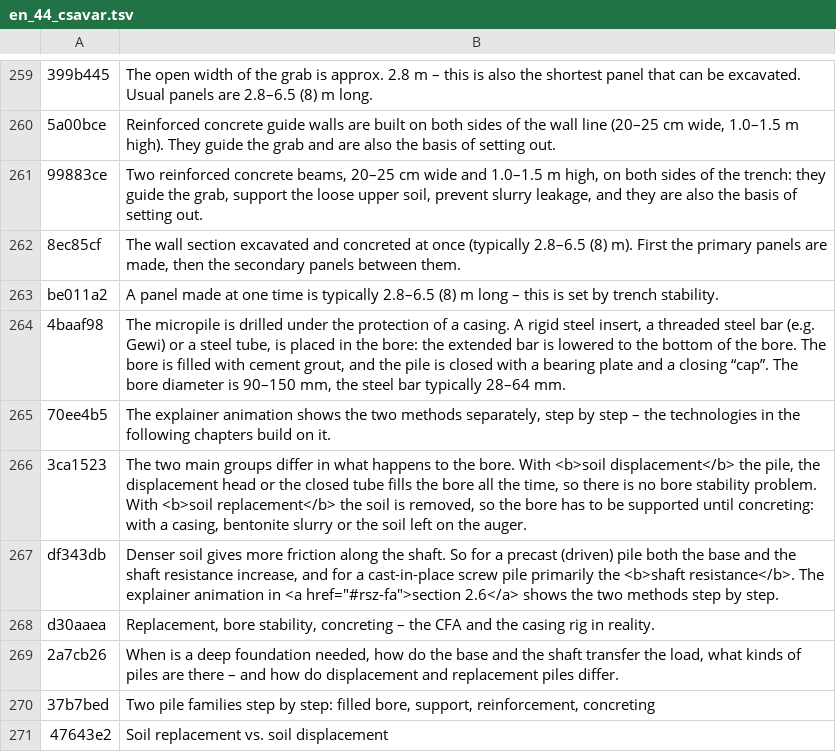
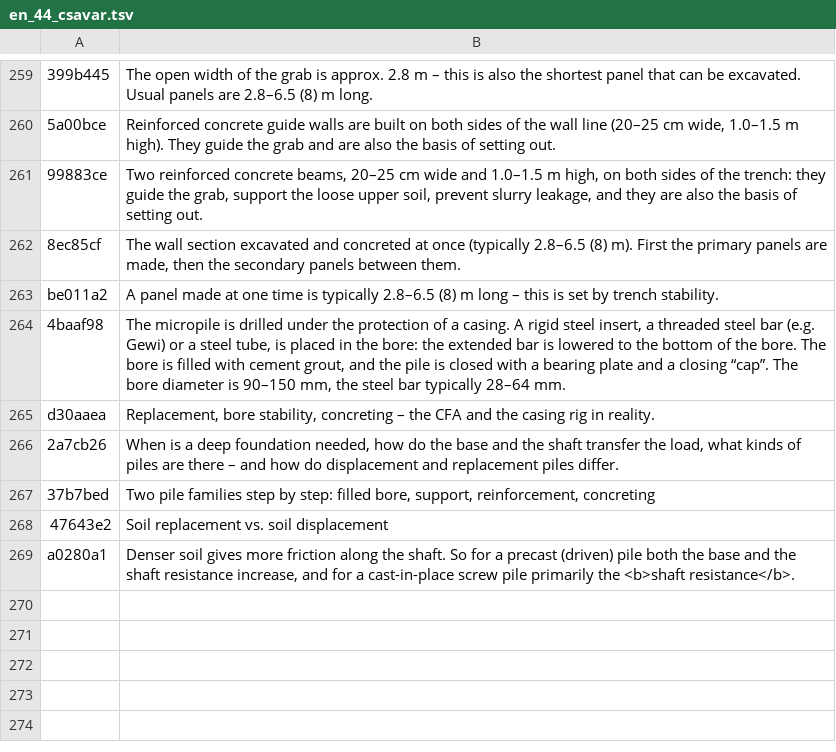
Before and after one commit to MBalika/melyalapozasok, a TSV file: _src/i18n/en_44_csavar.tsv, drawn as a sheet; only a part is shown, gaps mark what is left out.

```diff
--- a/_src/i18n/en_44_csavar.tsv
+++ b/_src/i18n/en_44_csavar.tsv
@@ -264,5 +264,2 @@ be011a2	A panel made at one time is typically 2.8–6.5 (8) m long – this is s
 4baaf98	The micropile is drilled under the protection of a casing. A rigid steel insert, a threaded steel bar (e.g. Gewi) or a steel tube, is placed in the bore: the extended bar is lowered to the bottom of the bore. The bore is filled with cement grout, and the pile is closed with a bearing plate and a closing “cap”. The bore diameter is 90–150 mm, the steel bar typically 28–64 mm.
-70ee4b5	The explainer animation shows the two methods separately, step by step – the technologies in the following chapters build on it.
-3ca1523	The two main groups differ in what happens to the bore. With <b>soil displacement</b> the pile, the displacement head or the closed tube fills the bore all the time, so there is no bore stability problem. With <b>soil replacement</b> the soil is removed, so the bore has to be supported until concreting: with a casing, bentonite slurry or the soil left on the auger.
-df343db	Denser soil gives more friction along the shaft. So for a precast (driven) pile both the base and the shaft resistance increase, and for a cast-in-place screw pile primarily the <b>shaft resistance</b>. The explainer animation in <a href="#rsz-fa">section 2.6</a> shows the two methods step by step.
 d30aaea	Replacement, bore stability, concreting – the CFA and the casing rig in reality.
@@ -271 +268,2 @@ d30aaea	Replacement, bore stability, concreting – the CFA and the casing rig i
 47643e2	Soil replacement vs. soil displacement
+a0280a1	Denser soil gives more friction along the shaft. So for a precast (driven) pile both the base and the shaft resistance increase, and for a cast-in-place screw pile primarily the <b>shaft resistance</b>.
```
Also changed, not shown: _src/i18n/en_04.tsv, _src/i18n/en_16.tsv, 15 other files.
